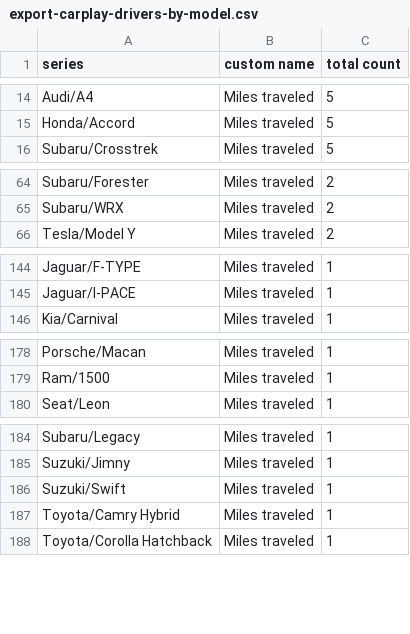
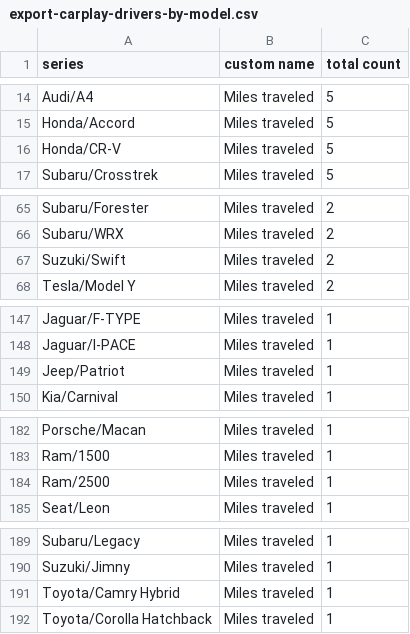
Before and after one commit to ClutchEngineering/sidecar.clutch.engineering, a CSV file: Sources/gensite/export-carplay-drivers-by-model.csv, drawn as a sheet; only a part is shown, gaps mark what is left out; removed rows and columns are numbered as before the commit, all else as after; the diff covers the shown part only; the diff names each change by its address in the sheet, - before the commit and + after, or states it on an @@ line.

```diff
--- a/Sources/gensite/export-carplay-drivers-by-model.csv
+++ b/Sources/gensite/export-carplay-drivers-by-model.csv
+row 16: Honda/CR-V | Miles traveled | 5
+row 67: Suzuki/Swift | Miles traveled | 2
+row 149: Jeep/Patriot | Miles traveled | 1
+row 184: Ram/2500 | Miles traveled | 1
-row 186: Suzuki/Swift | Miles traveled | 1
```
Also changed, not shown: 6 added rows, 4 removed rows and 2 edited cells elsewhere in this file, Sources/gensite/export-carplay-distance-traveled-by-model.csv.
